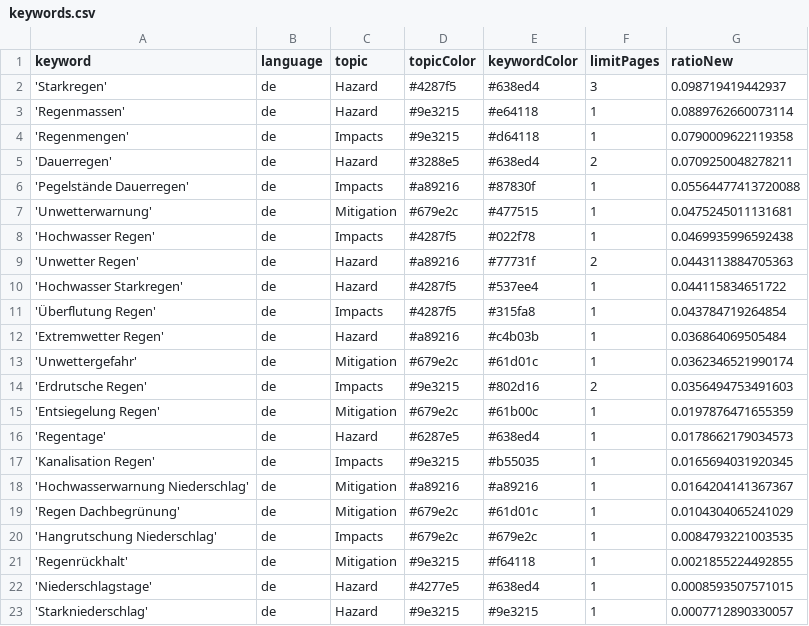
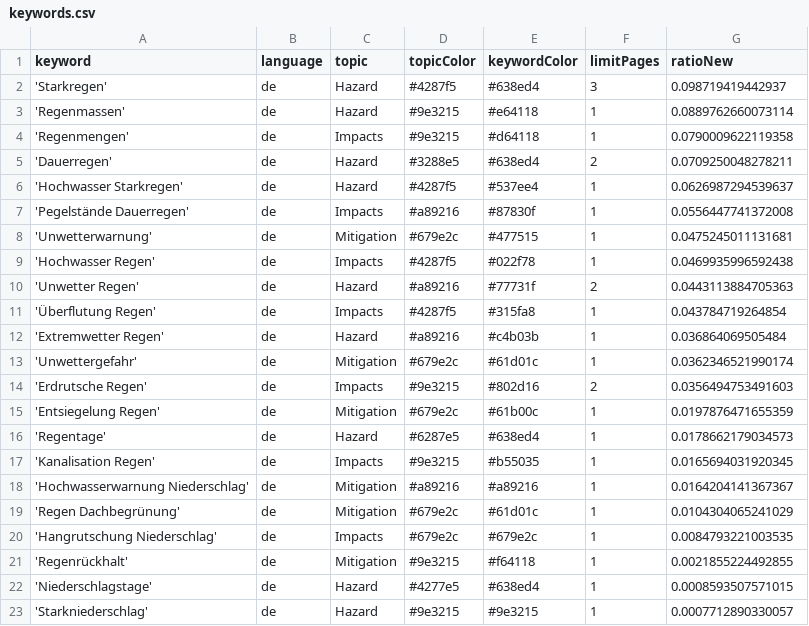
Before and after one commit to jannikdo28-news/RainIsComing, a CSV file: keywords.csv, drawn as a sheet.

```diff
--- a/keywords.csv
+++ b/keywords.csv
@@ -5,3 +5,4 @@ keyword,language,topic,topicColor,keywordColor,limitPages,ratioNew
 'Dauerregen',de,Hazard,#3288e5,#638ed4,2,0.0709250048278211
-'Pegelstände Dauerregen',de,Impacts,#a89216,#87830f,1,0.05564477413720088
+'Hochwasser Starkregen',de,Hazard,#4287f5,#537ee4,1,0.0626987294539637
+'Pegelstände Dauerregen',de,Impacts,#a89216,#87830f,1,0.0556447741372008
 'Unwetterwarnung',de,Mitigation,#679e2c,#477515,1,0.0475245011131681
@@ -9,3 +10,2 @@ keyword,language,topic,topicColor,keywordColor,limitPages,ratioNew
 'Unwetter Regen',de,Hazard,#a89216,#77731f,2,0.0443113884705363
-'Hochwasser Starkregen',de,Hazard,#4287f5,#537ee4,1,0.044115834651722
 'Überflutung Regen',de,Impacts,#4287f5,#315fa8,1,0.043784719264854
```
Also changed, not shown: csv/news_2026_04.csv.
